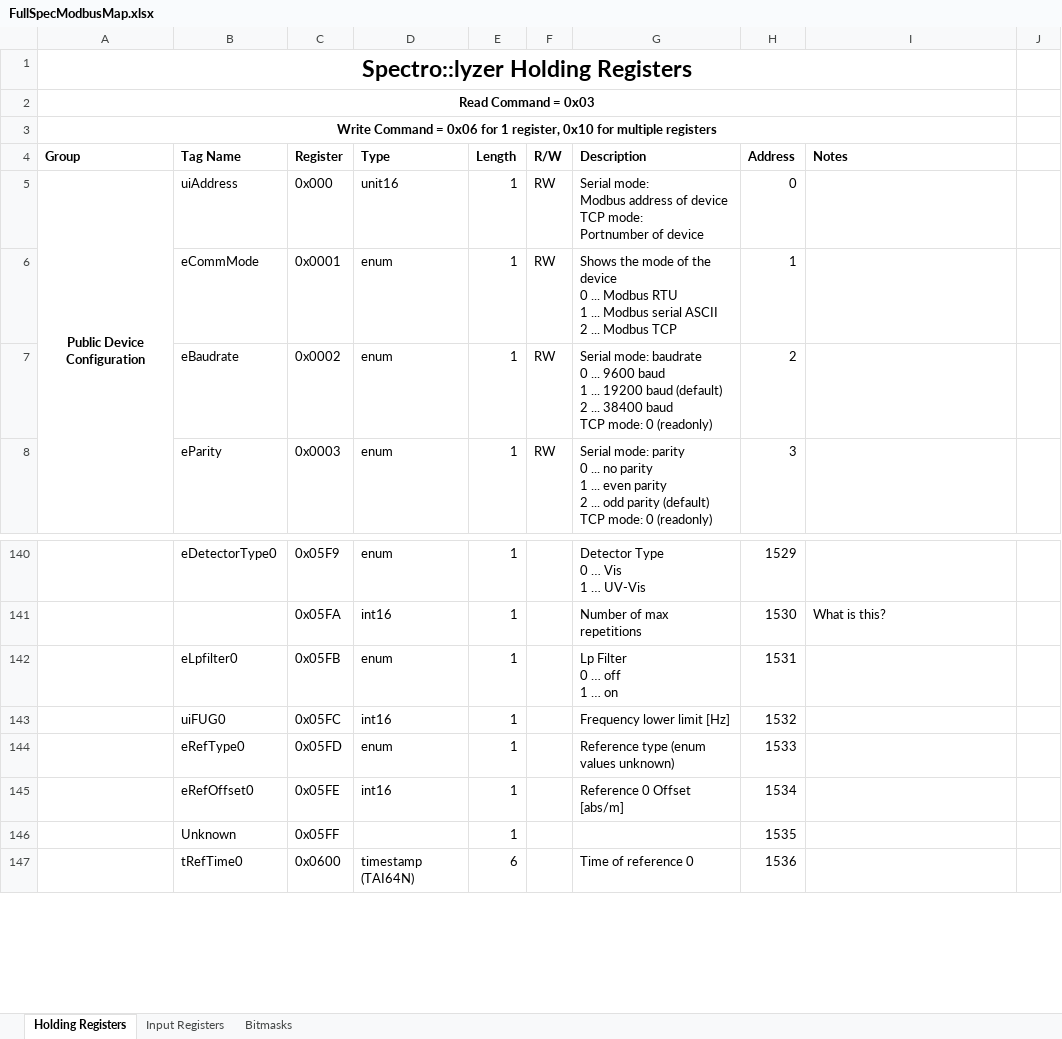
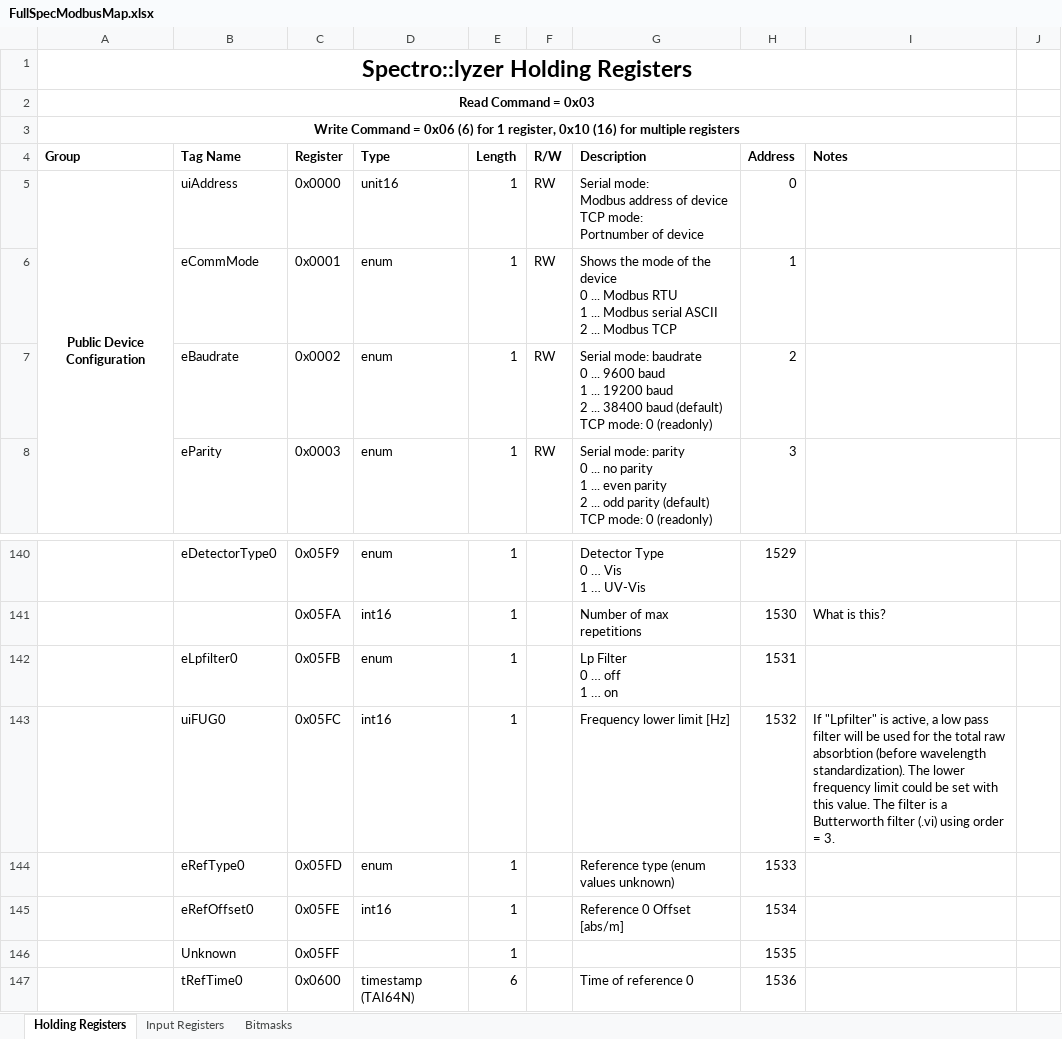
Before and after one commit to StroudCenter/S-CAN-Modbus, an Excel workbook: FullSpecModbusMap.xlsx, sheet Holding Registers, drawn as a sheet; only a part is shown, gaps mark what is left out; values as stored, in another font and other column widths than the file's, no borders; ↵ is a line break in a cell; the diff covers the shown part only; the diff names each change by its address in the sheet, - before the commit and + after, or states it on an @@ line.

```diff
--- a/FullSpecModbusMap.xlsx (sheet Holding Registers)
+++ b/FullSpecModbusMap.xlsx (sheet Holding Registers)
-A3 (Group): …= 0x06 for 1 register, 0x10 for multiple…
+A3 (Group): …= 0x06 (6) for 1 register, 0x10 (16) for multiple…
-C5 (Register): 0x000
+C5 (Register): 0x0000
-G7 (Description): …19200 baud (default) ↵ 2 ... 38400 baud ↵ TCP mode:…
+G7 (Description): …19200 baud ↵ 2 ... 38400 baud (default) ↵ TCP mode:…
-I143 (Notes): (empty)
+I143 (Notes): If "Lpfilter" is active, a low pass filter will be used for the total raw absorbtion (before wavelength standardization). The lower frequency limit could be set with this value. The filter is a Butterworth filter (.vi) using order = 3.
```
Also changed, not shown: 64 hidden or unhidden rows elsewhere in this sheet, sheet Input Registers, 5 other files.
